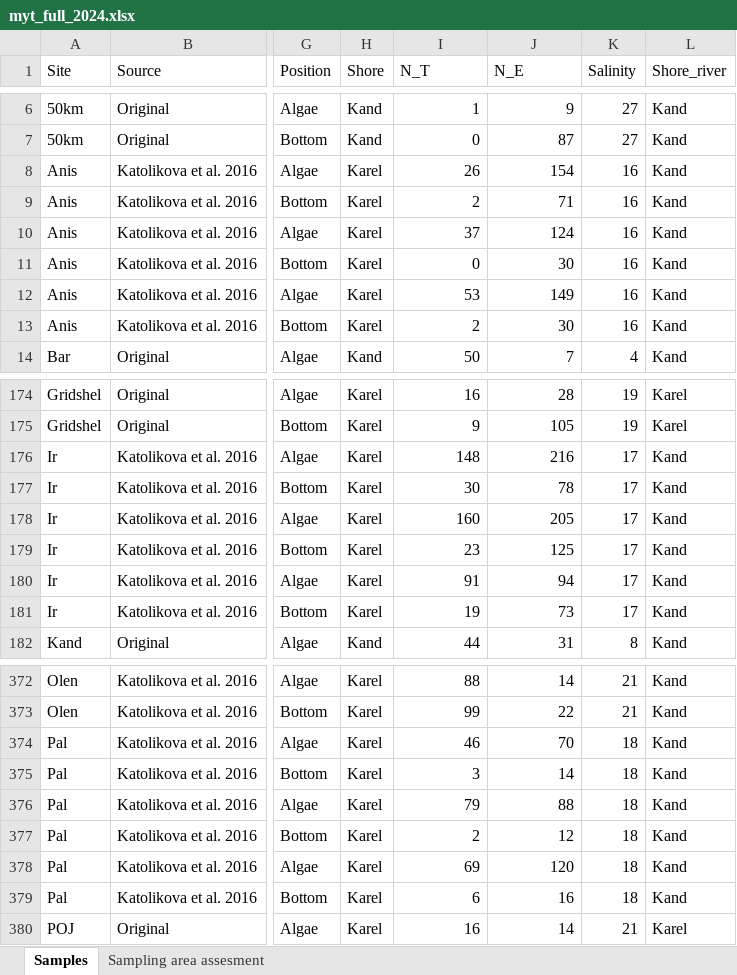
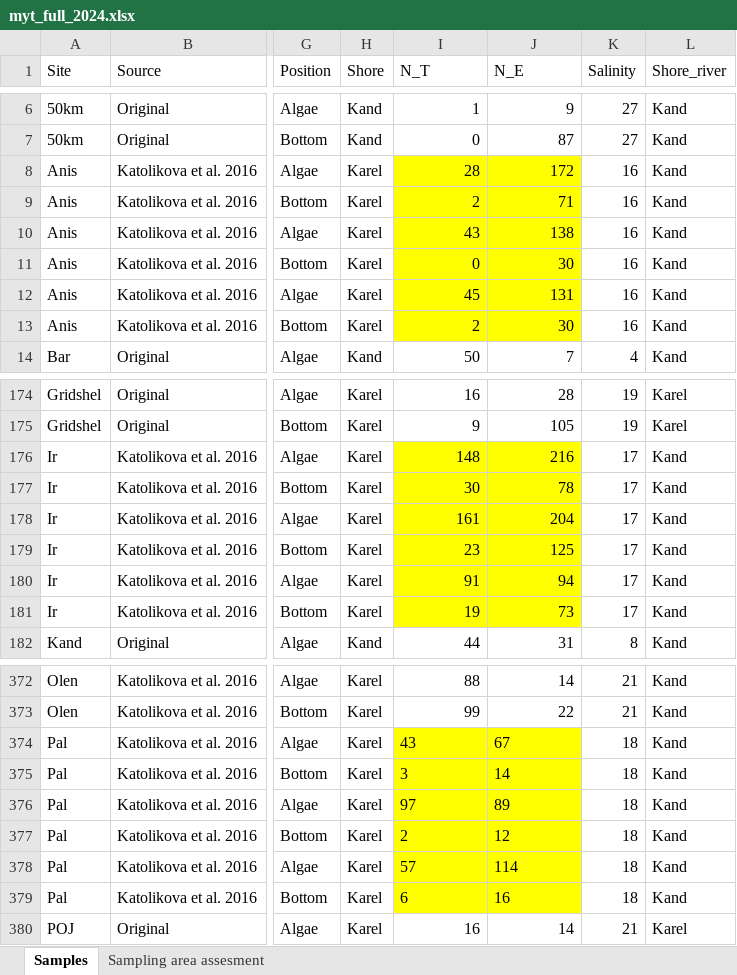
Before and after one commit to polydora/Articles_in_progress, an Excel workbook: Trossulus_edulis_distrudution_in_Kandalaksha_English/R_calc_dustred_2020/data/myt_full_2024.xlsx, sheet Samples, drawn as a sheet; only a part is shown, gaps mark what is left out; values as stored, in another font and other column widths than the file's, no borders; the diff covers the shown part only; the diff names each change by its address in the sheet, - before the commit and + after, or states it on an @@ line.

```diff
--- a/Trossulus_edulis_distrudution_in_Kandalaksha_English/R_calc_dustred_2020/data/myt_full_2024.xlsx (sheet Samples)
+++ b/Trossulus_edulis_distrudution_in_Kandalaksha_English/R_calc_dustred_2020/data/myt_full_2024.xlsx (sheet Samples)
-I8 (N_T): 26
+I8 (N_T): 28
-I8:J13 fill: none
+I8:J13 fill: #FFFF00
-J8 (N_E): 154
+J8 (N_E): 172
-I10 (N_T): 37
+I10 (N_T): 43
-J10 (N_E): 124
+J10 (N_E): 138
-I12 (N_T): 53
+I12 (N_T): 45
-J12 (N_E): 149
+J12 (N_E): 131
-I176:J181 fill: none
+I176:J181 fill: #FFFF00
-I178 (N_T): 160
+I178 (N_T): 161
-J178 (N_E): 205
+J178 (N_E): 204
-I374 (N_T): 46
+I374 (N_T): 43
@@ I374:J379 fill: none → #FFFF00, alignment: right → left @@
-J374 (N_E): 70
+J374 (N_E): 67
-I376 (N_T): 79
+I376 (N_T): 97
-J376 (N_E): 88
+J376 (N_E): 89
-I378 (N_T): 69
+I378 (N_T): 57
-J378 (N_E): 120
+J378 (N_E): 114
```
Also changed, not shown: 3 edited cells and cell formats elsewhere in this sheet, Trossulus_edulis_distrudution_in_Kandalaksha_English/R_calc_dustred_2020/data/myt_White_Sea_testing_data_set.xlsx, 8 other files.
